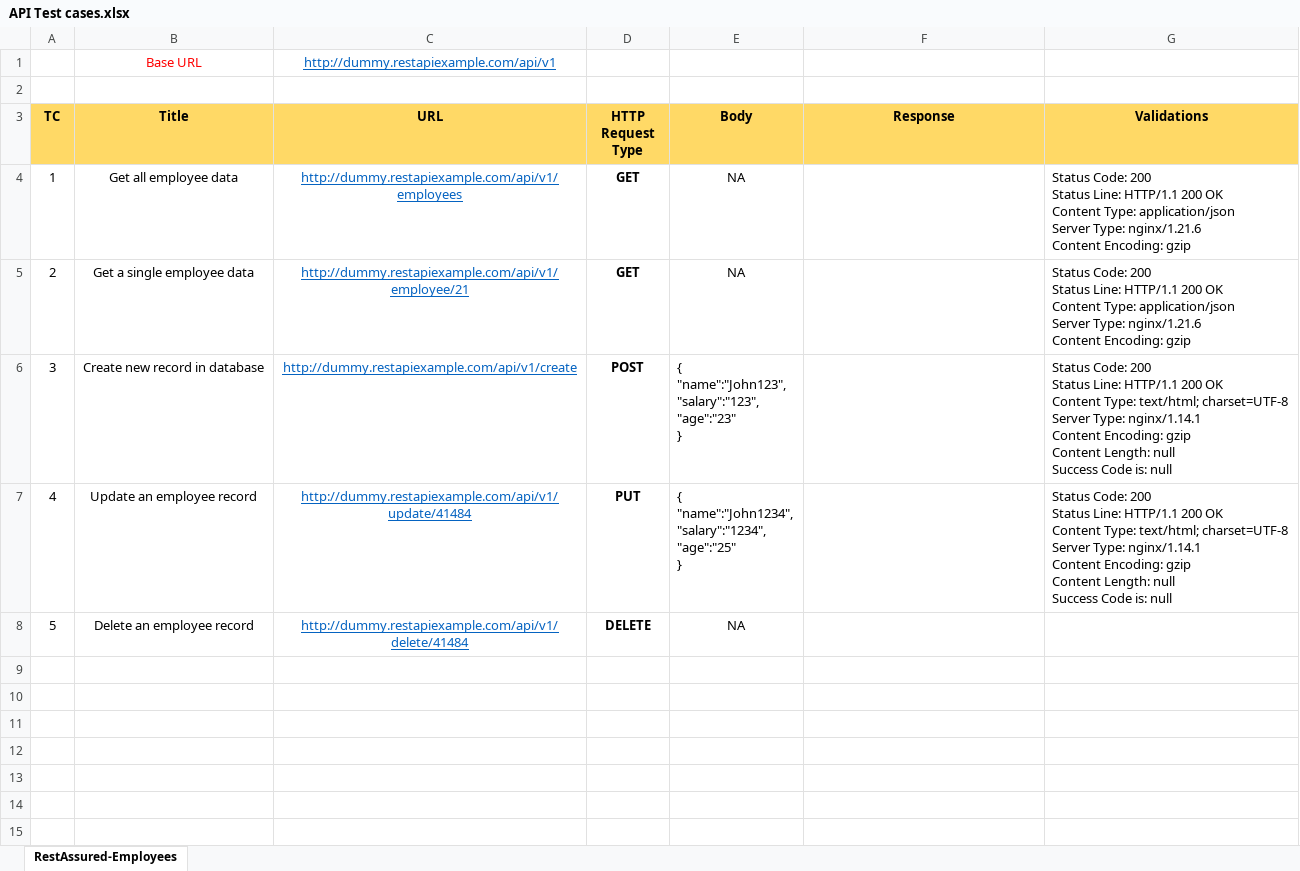
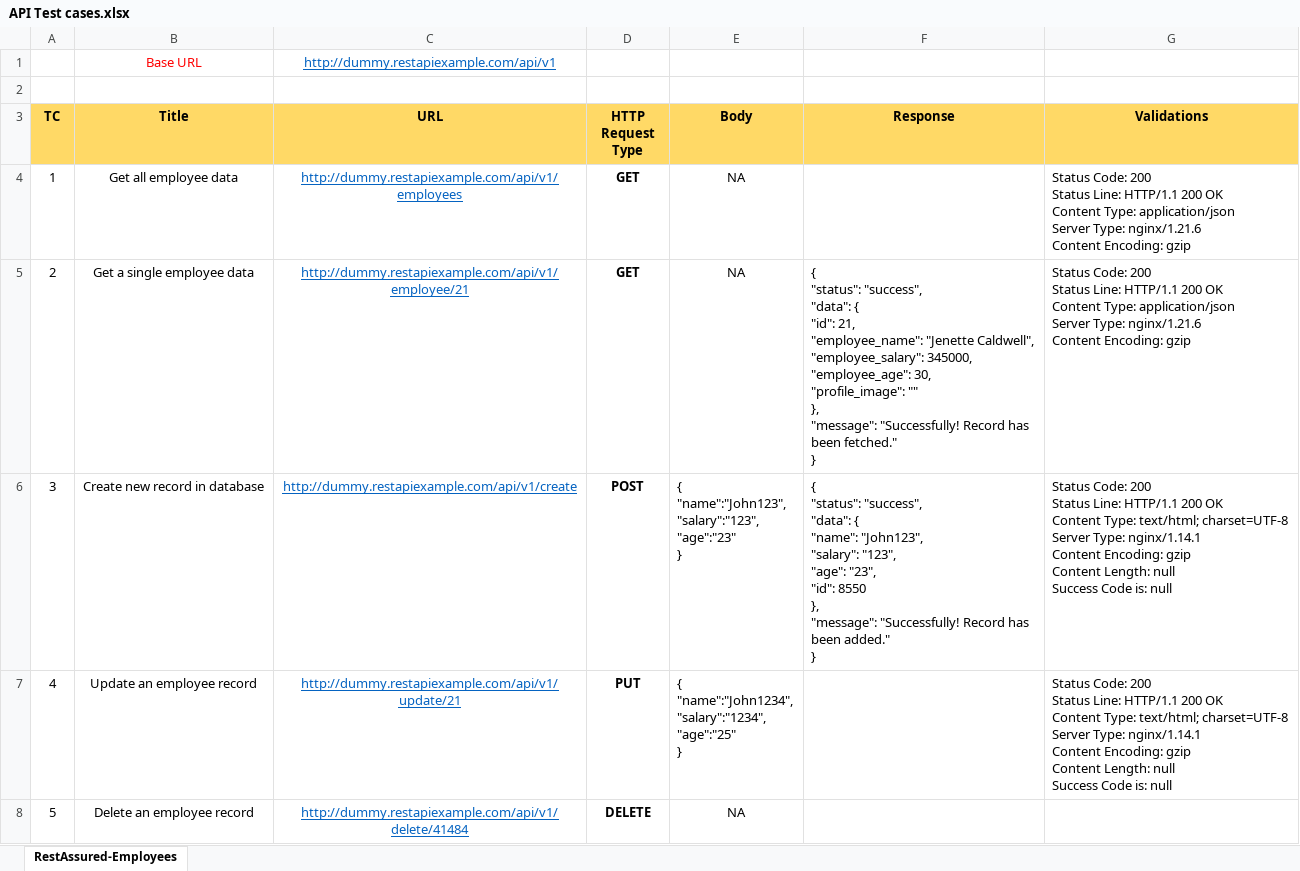
Before and after one commit to jongsungbae/RestAssured, an Excel workbook: API Test cases.xlsx, sheet RestAssured-Employees, drawn as a sheet; values as stored, in another font and other column widths than the file's, no borders; ↵ is a line break in a cell; the diff names each change by its address in the sheet, - before the commit and + after, or states it on an @@ line.

```diff
--- a/API Test cases.xlsx (sheet RestAssured-Employees)
+++ b/API Test cases.xlsx (sheet RestAssured-Employees)
-F5 (Response): (empty)
+F5 (Response): { ↵ "status": "success", ↵ "data": { ↵ "id": 21, ↵ "employee_name": "Jenette Caldwell", ↵ "employee_salary": 345000, ↵ "employee_age": 30, ↵ "profile_image": "" ↵ }, ↵ "message": "Successfully! Record has been fetched." ↵ }
-F6 (Response): (empty)
+F6 (Response): { ↵ "status": "success", ↵ "data": { ↵ "name": "John123", ↵ "salary": "123", ↵ "age": "23", ↵ "id": 8550 ↵ }, ↵ "message": "Successfully! Record has been added." ↵ }
-C7 (URL): http://dummy.restapiexample.com/api/v1/update/41484
+C7 (URL): http://dummy.restapiexample.com/api/v1/update/21
```
Also changed, not shown: 22 other files.
